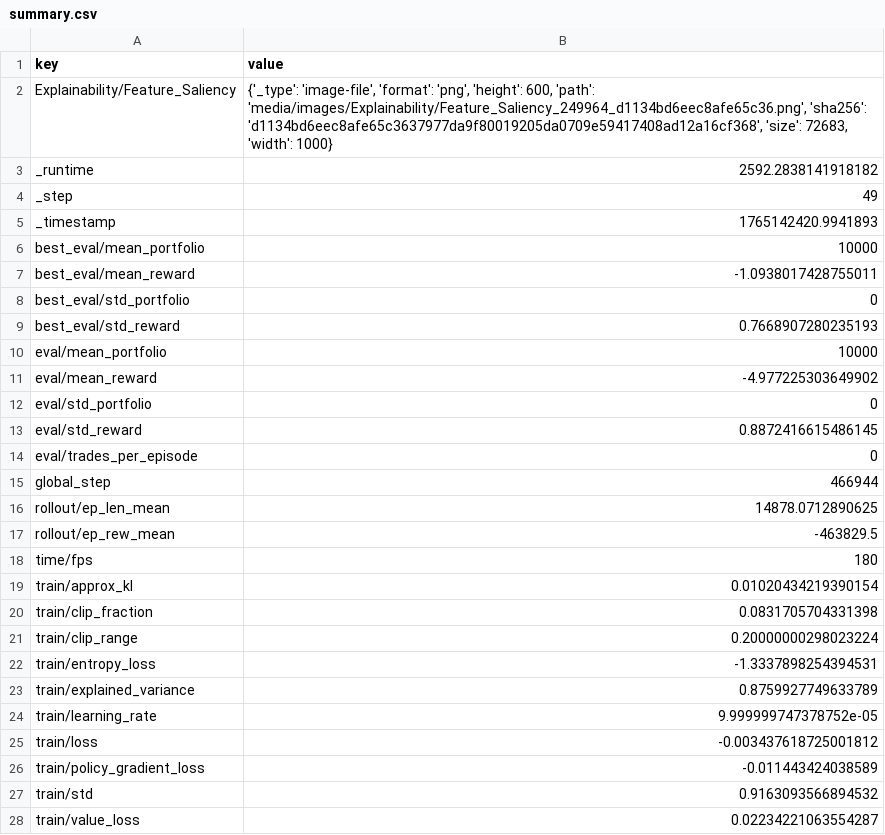
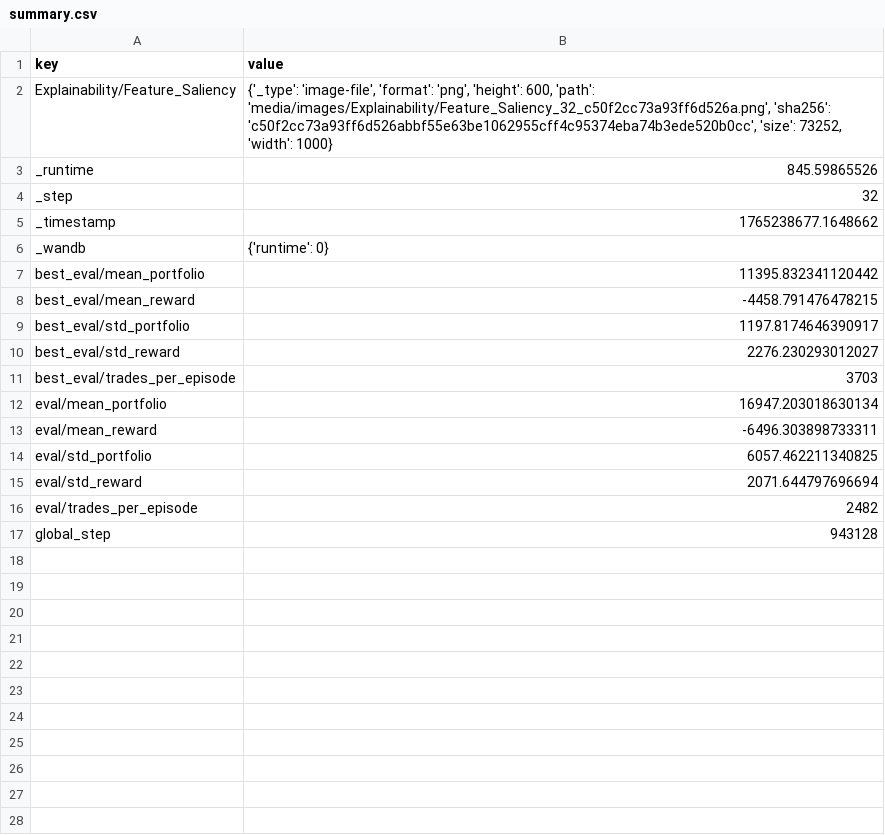
Before and after one commit to zhivko/ai-trading-bot-3, a CSV file: results/summary.csv, drawn as a sheet.

```diff
--- a/results/summary.csv
+++ b/results/summary.csv
@@ -1,28 +1,17 @@
 key,value
-Explainability/Feature_Saliency,"{'_type': 'image-file', 'format': 'png', 'height': 600, 'path': 'media/images/Explainability/Feature_Saliency_249964_d1134bd6eec8afe65c36.png', 'sha256': 'd1134bd6eec8afe65c3637977da9f80019205da0709e59417408ad12a16cf368', 'size': 72683, 'width': 1000}"
-_runtime,2592.2838141918182
-_step,49
-_timestamp,1765142420.9941893
-best_eval/mean_portfolio,10000
-best_eval/mean_reward,-1.0938017428755011
-best_eval/std_portfolio,0
-best_eval/std_reward,0.7668907280235193
-eval/mean_portfolio,10000
-eval/mean_reward,-4.977225303649902
-eval/std_portfolio,0
-eval/std_reward,0.8872416615486145
-eval/trades_per_episode,0
-global_step,466944
-rollout/ep_len_mean,14878.0712890625
-rollout/ep_rew_mean,-463829.5
-time/fps,180
-train/approx_kl,0.01020434219390154
-train/clip_fraction,0.0831705704331398
-train/clip_range,0.20000000298023224
-train/entropy_loss,-1.3337898254394531
-train/explained_variance,0.8759927749633789
-train/learning_rate,9.999999747378752e-05
-train/loss,-0.003437618725001812
-train/policy_gradient_loss,-0.011443424038589
-train/std,0.9163093566894532
-train/value_loss,0.02234221063554287
+Explainability/Feature_Saliency,"{'_type': 'image-file', 'format': 'png', 'height': 600, 'path': 'media/images/Explainability/Feature_Saliency_32_c50f2cc73a93ff6d526a.png', 'sha256': 'c50f2cc73a93ff6d526abbf55e63be1062955cff4c95374eba74b3ede520b0cc', 'size': 73252, 'width': 1000}"
+_runtime,845.59865526
+_step,32
+_timestamp,1765238677.1648662
+_wandb,{'runtime': 0}
+best_eval/mean_portfolio,11395.832341120442
+best_eval/mean_reward,-4458.791476478215
+best_eval/std_portfolio,1197.8174646390917
+best_eval/std_reward,2276.230293012027
+best_eval/trades_per_episode,3703
+eval/mean_portfolio,16947.203018630134
+eval/mean_reward,-6496.303898733311
+eval/std_portfolio,6057.462211340825
+eval/std_reward,2071.644797696694
+eval/trades_per_episode,2482
+global_step,943128
```
Also changed, not shown: 5 other files.
